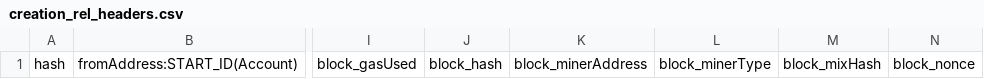
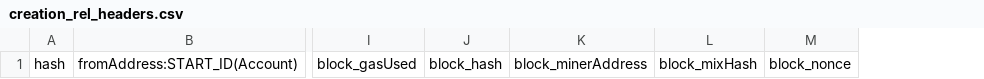
Before and after one commit to Daniel-97/computer-science-thesis, a CSV file: src/headers/model2/creation_rel_headers.csv, drawn as a sheet; only a part is shown, gaps mark what is left out; the diff names each change by its address in the sheet, - before the commit and + after, or states it on an @@ line.

Commit message:
Rimosso miner type per riduzione file di output

```diff
--- a/src/headers/model2/creation_rel_headers.csv
+++ b/src/headers/model2/creation_rel_headers.csv
-column L, row 1: block_minerType
```
Also changed, not shown: src/headers/model2/invocation_rel_headers.csv, 1 other file.
